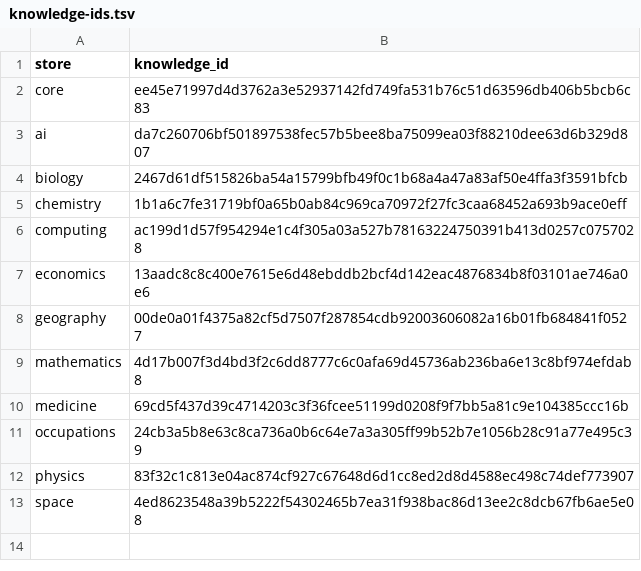
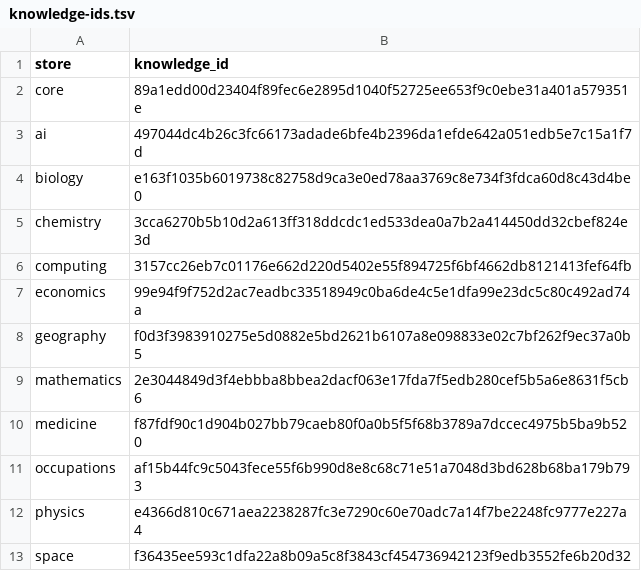
Before and after one commit to petfold/ontodag-core, a TSV file: build/knowledge-ids.tsv, drawn as a sheet.

```diff
--- a/build/knowledge-ids.tsv
+++ b/build/knowledge-ids.tsv
@@ -1,13 +1,13 @@
 store	knowledge_id
-core	ee45e71997d4d3762a3e52937142fd749fa531b76c51d63596db406b5bcb6c83
-ai	da7c260706bf501897538fec57b5bee8ba75099ea03f88210dee63d6b329d807
-biology	2467d61df515826ba54a15799bfb49f0c1b68a4a47a83af50e4ffa3f3591bfcb
-chemistry	1b1a6c7fe31719bf0a65b0ab84c969ca70972f27fc3caa68452a693b9ace0eff
-computing	ac199d1d57f954294e1c4f305a03a527b78163224750391b413d0257c0757028
-economics	13aadc8c8c400e7615e6d48ebddb2bcf4d142eac4876834b8f03101ae746a0e6
-geography	00de0a01f4375a82cf5d7507f287854cdb92003606082a16b01fb684841f0527
-mathematics	4d17b007f3d4bd3f2c6dd8777c6c0afa69d45736ab236ba6e13c8bf974efdab8
-medicine	69cd5f437d39c4714203c3f36fcee51199d0208f9f7bb5a81c9e104385ccc16b
-occupations	24cb3a5b8e63c8ca736a0b6c64e7a3a305ff99b52b7e1056b28c91a77e495c39
-physics	83f32c1c813e04ac874cf927c67648d6d1cc8ed2d8d4588ec498c74def773907
-space	4ed8623548a39b5222f54302465b7ea31f938bac86d13ee2c8dcb67fb6ae5e08
+core	89a1edd00d23404f89fec6e2895d1040f52725ee653f9c0ebe31a401a579351e
+ai	497044dc4b26c3fc66173adade6bfe4b2396da1efde642a051edb5e7c15a1f7d
+biology	e163f1035b6019738c82758d9ca3e0ed78aa3769c8e734f3fdca60d8c43d4be0
+chemistry	3cca6270b5b10d2a613ff318ddcdc1ed533dea0a7b2a414450dd32cbef824e3d
+computing	3157cc26eb7c01176e662d220d5402e55f894725f6bf4662db8121413fef64fb
+economics	99e94f9f752d2ac7eadbc33518949c0ba6de4c5e1dfa99e23dc5c80c492ad74a
+geography	f0d3f3983910275e5d0882e5bd2621b6107a8e098833e02c7bf262f9ec37a0b5
+mathematics	2e3044849d3f4ebbba8bbea2dacf063e17fda7f5edb280cef5b5a6e8631f5cb6
+medicine	f87fdf90c1d904b027bb79caeb80f0a0b5f5f68b3789a7dccec4975b5ba9b520
+occupations	af15b44fc9c5043fece55f6b990d8e8c68c71e51a7048d3bd628b68ba179b793
+physics	e4366d810c671aea2238287fc3e7290c60e70adc7a14f7be2248fc9777e227a4
+space	f36435ee593c1dfa22a8b09a5c8f3843cf454736942123f9edb3552fe6b20d32
```
Also changed, not shown: 13 other files.
